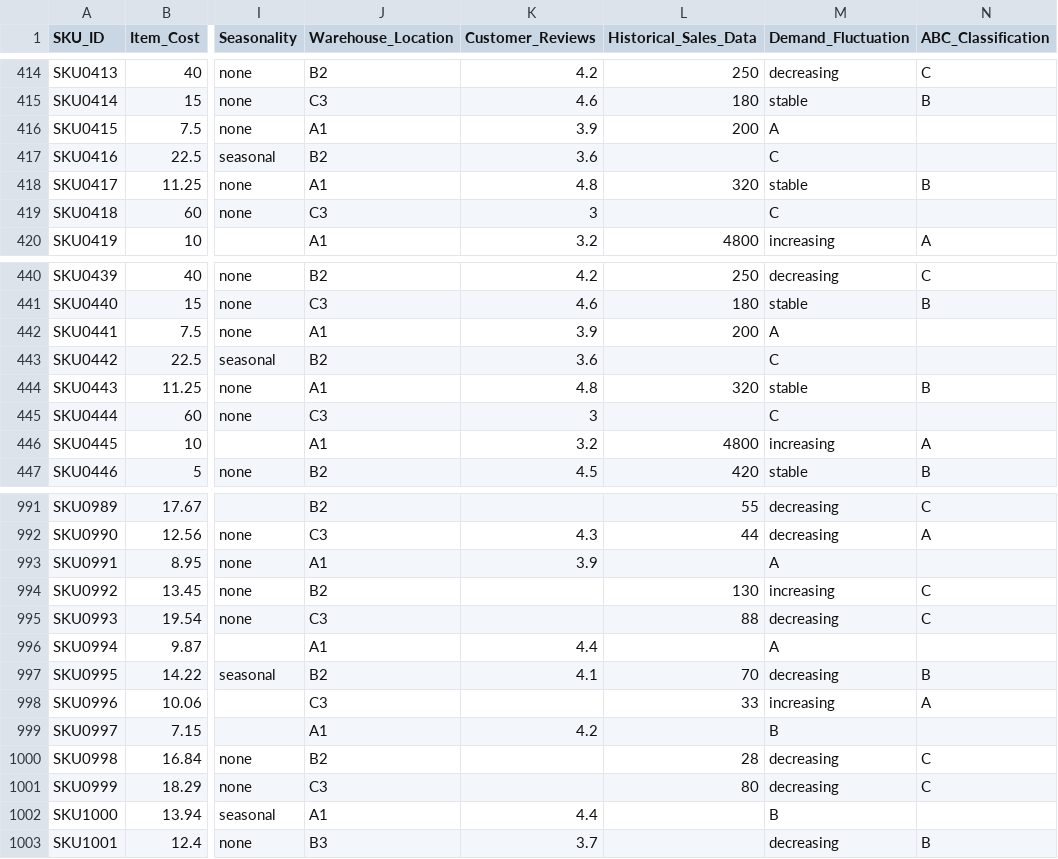
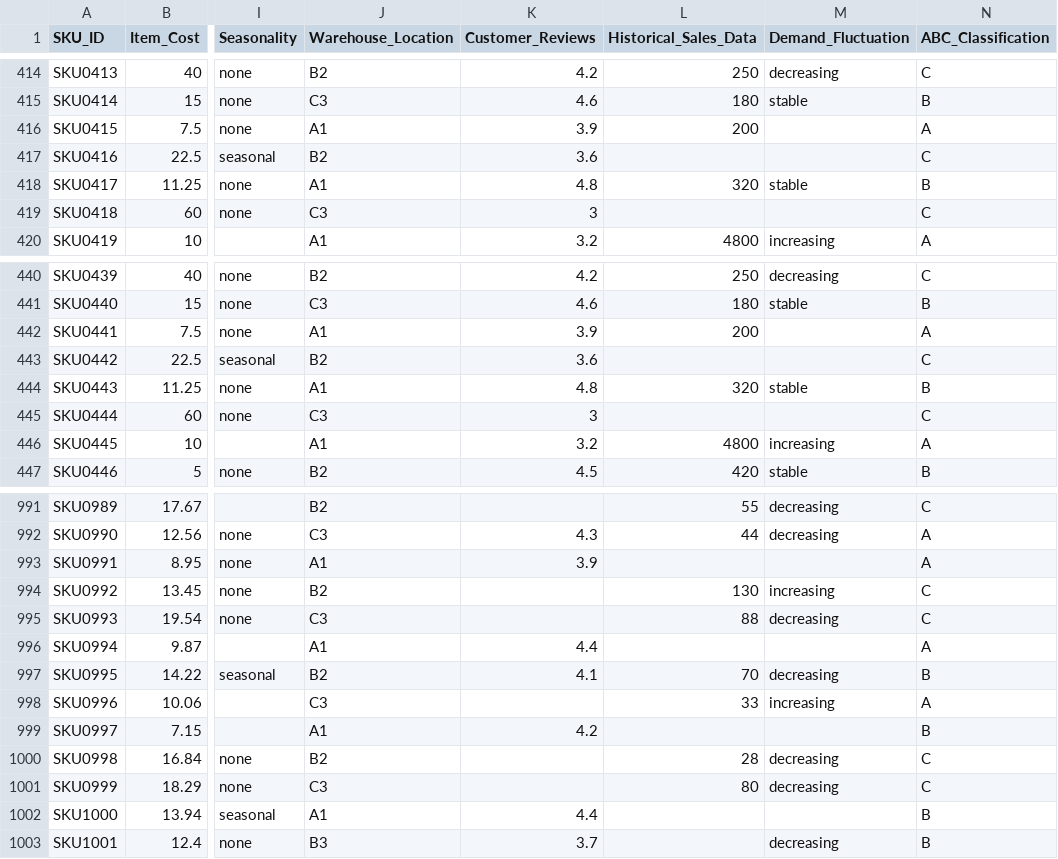
Before and after one commit to DiegoFdzM/Aprendizaje_Automatico_II_2024, a CSV file: Labs/Lab_1/Original.csv, drawn as a sheet; only a part is shown, gaps mark what is left out; the diff covers the shown part only; the diff names each change by its address in the sheet, - before the commit and + after, or states it on an @@ line.

Commit message:
Fix some errors in columns

```diff
--- a/Labs/Lab_1/Original.csv
+++ b/Labs/Lab_1/Original.csv
-M416 (Demand_Fluctuation): A
+M416 (Demand_Fluctuation): (empty)
-N416 (ABC_Classification): (empty)
+N416 (ABC_Classification): A
-M417 (Demand_Fluctuation): C
+M417 (Demand_Fluctuation): (empty)
-N417 (ABC_Classification): (empty)
+N417 (ABC_Classification): C
-M419 (Demand_Fluctuation): C
+M419 (Demand_Fluctuation): (empty)
-N419 (ABC_Classification): (empty)
+N419 (ABC_Classification): C
-M442 (Demand_Fluctuation): A
+M442 (Demand_Fluctuation): (empty)
-N442 (ABC_Classification): (empty)
+N442 (ABC_Classification): A
-M443 (Demand_Fluctuation): C
+M443 (Demand_Fluctuation): (empty)
-N443 (ABC_Classification): (empty)
+N443 (ABC_Classification): C
-M445 (Demand_Fluctuation): C
+M445 (Demand_Fluctuation): (empty)
-N445 (ABC_Classification): (empty)
+N445 (ABC_Classification): C
-M993 (Demand_Fluctuation): A
+M993 (Demand_Fluctuation): (empty)
-N993 (ABC_Classification): (empty)
+N993 (ABC_Classification): A
-M996 (Demand_Fluctuation): A
+M996 (Demand_Fluctuation): (empty)
-N996 (ABC_Classification): (empty)
+N996 (ABC_Classification): A
-M999 (Demand_Fluctuation): B
+M999 (Demand_Fluctuation): (empty)
-N999 (ABC_Classification): (empty)
+N999 (ABC_Classification): B
-M1002 (Demand_Fluctuation): B
+M1002 (Demand_Fluctuation): (empty)
-N1002 (ABC_Classification): (empty)
+N1002 (ABC_Classification): B
```
Also changed, not shown: 33 edited cells elsewhere in this file.
